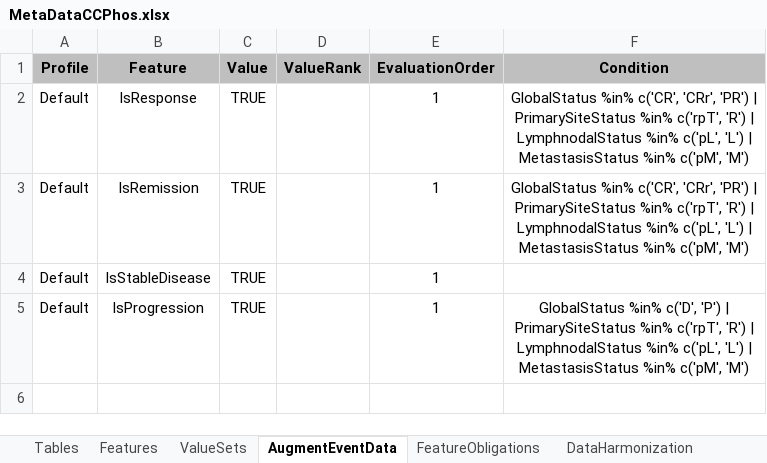
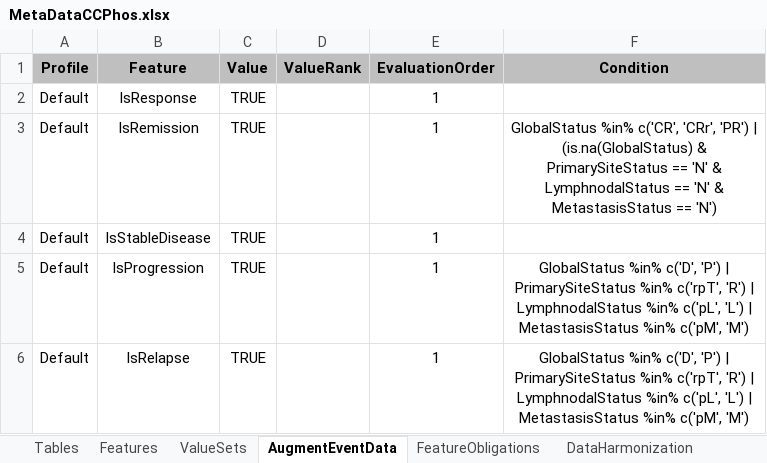
Before and after one commit to BastianReiter/dsCCPhos, an Excel workbook: Development/Data/MetaData/MetaDataCCPhos.xlsx, sheet AugmentEventData, drawn as a sheet; values as stored, in another font and other column widths than the file's, no borders; ↵ is a line break in a cell; the diff names each change by its address in the sheet, - before the commit and + after, or states it on an @@ line.

Commit message:
Ver 0.1.57: Continuing work on AugmentDataDS

```diff
--- a/Development/Data/MetaData/MetaDataCCPhos.xlsx (sheet AugmentEventData)
+++ b/Development/Data/MetaData/MetaDataCCPhos.xlsx (sheet AugmentEventData)
-F2 (Condition): GlobalStatus %in% c('CR', 'CRr', 'PR') | ↵ PrimarySiteStatus %in% c('rpT', 'R') | ↵ LymphnodalStatus %in% c('pL', 'L') | ↵ MetastasisStatus %in% c('pM', 'M')
+F2 (Condition): (empty)
-F3 (Condition): …'PR') | ↵ PrimarySiteStatus %in% c('rpT', 'R') | ↵ LymphnodalStatus %in% c('pL', 'L') | ↵ MetastasisStatus %in% c('pM', 'M')
+F3 (Condition): …'PR') | ↵ (is.na(GlobalStatus) & ↵ PrimarySiteStatus == 'N' & ↵ LymphnodalStatus == 'N' & ↵ MetastasisStatus == 'N')
+row 6: Default | IsRelapse | TRUE |  | 1 | GlobalStatus %in% c('D', 'P') | ↵ PrimarySiteStatus %in% c('rpT', 'R') | ↵ LymphnodalStatus %in% c('pL', 'L') | ↵ MetastasisStatus %in% c('pM', 'M')
```
Also changed, not shown: 11 other files.
